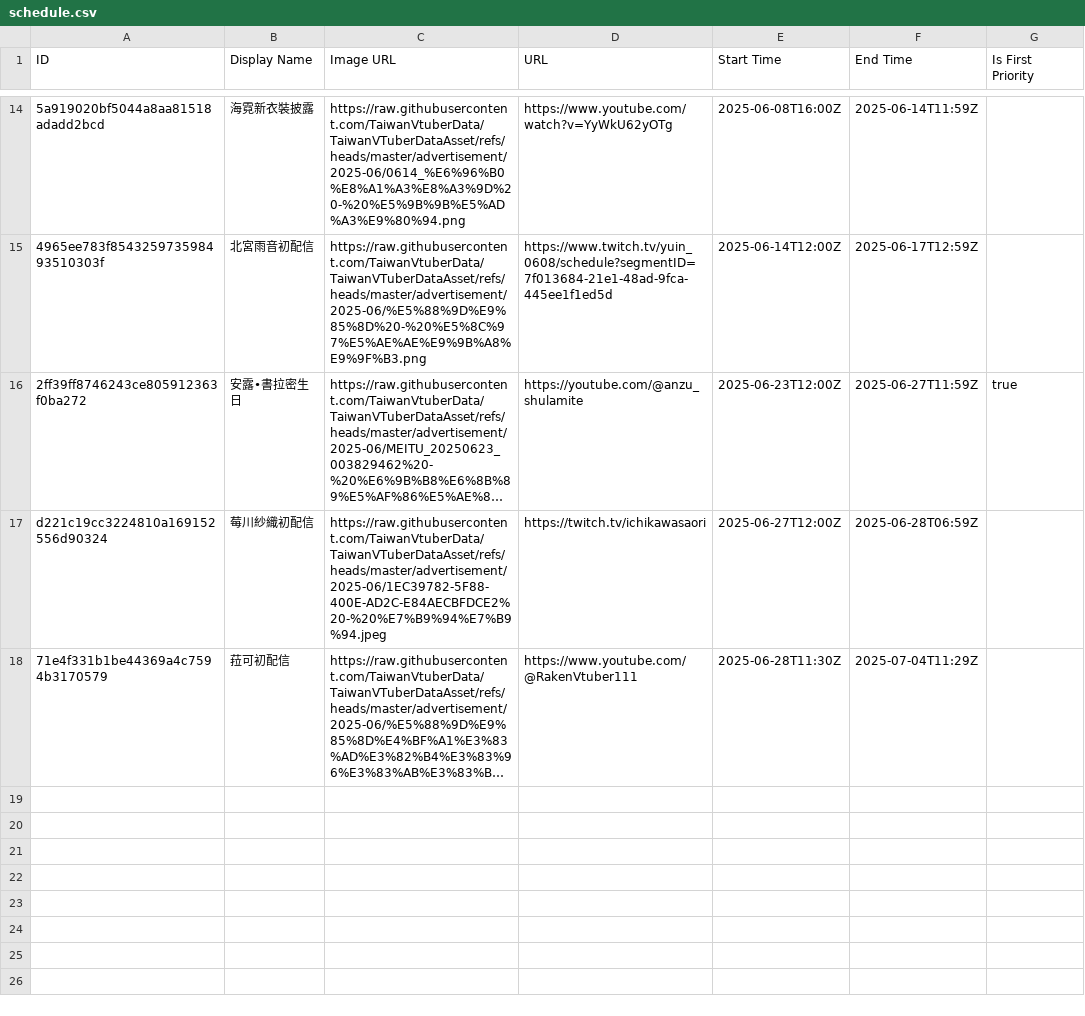
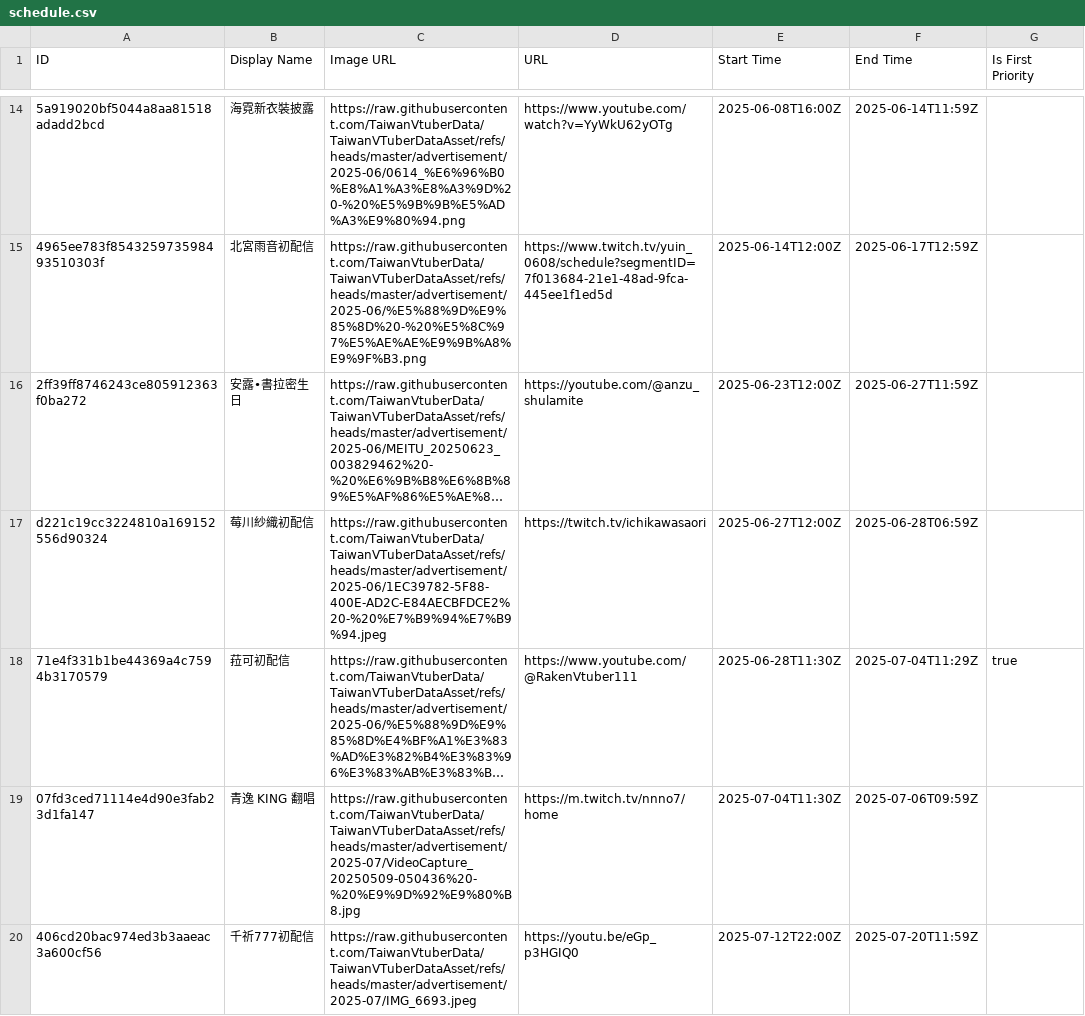
Before and after one commit to TaiwanVtuberData/TaiwanVTuberDataAsset, a CSV file: advertisement/schedule.csv, drawn as a sheet; only a part is shown, gaps mark what is left out; long unchanged cells end in …; the diff names each change by its address in the sheet, - before the commit and + after, or states it on an @@ line.

Commit message:
feat: update schedule for "青逸 KING 翻唱" and "千祈777初配信"

```diff
--- a/advertisement/schedule.csv
+++ b/advertisement/schedule.csv
-G16 (Is First Priority): true
+G16 (Is First Priority): (empty)
-G18 (Is First Priority): (empty)
+G18 (Is First Priority): true
+row 19: 07fd3ced71114e4d90e3fab23d1fa147 | 青逸 KING 翻唱 | https://raw.githubusercontent.com/TaiwanVtuberData/TaiwanVTuberDataAsset/refs/heads/master/advertisement/2025-07/VideoCapture_20250509-050436%20-%20%E9%9D%92%E9%80%B8.jpg | https://m.twitch.tv/nnno7/home | 2025-07-04T11:30Z | 2025-07-06T09:59Z
+row 20: 406cd20bac974ed3b3aaeac3a600cf56 | 千祈777初配信 | https://raw.githubusercontent.com/TaiwanVtuberData/TaiwanVTuberDataAsset/refs/heads/master/advertisement/2025-07/IMG_6693.jpeg | https://youtu.be/eGp_p3HGIQ0 | 2025-07-12T22:00Z | 2025-07-20T11:59Z
```
